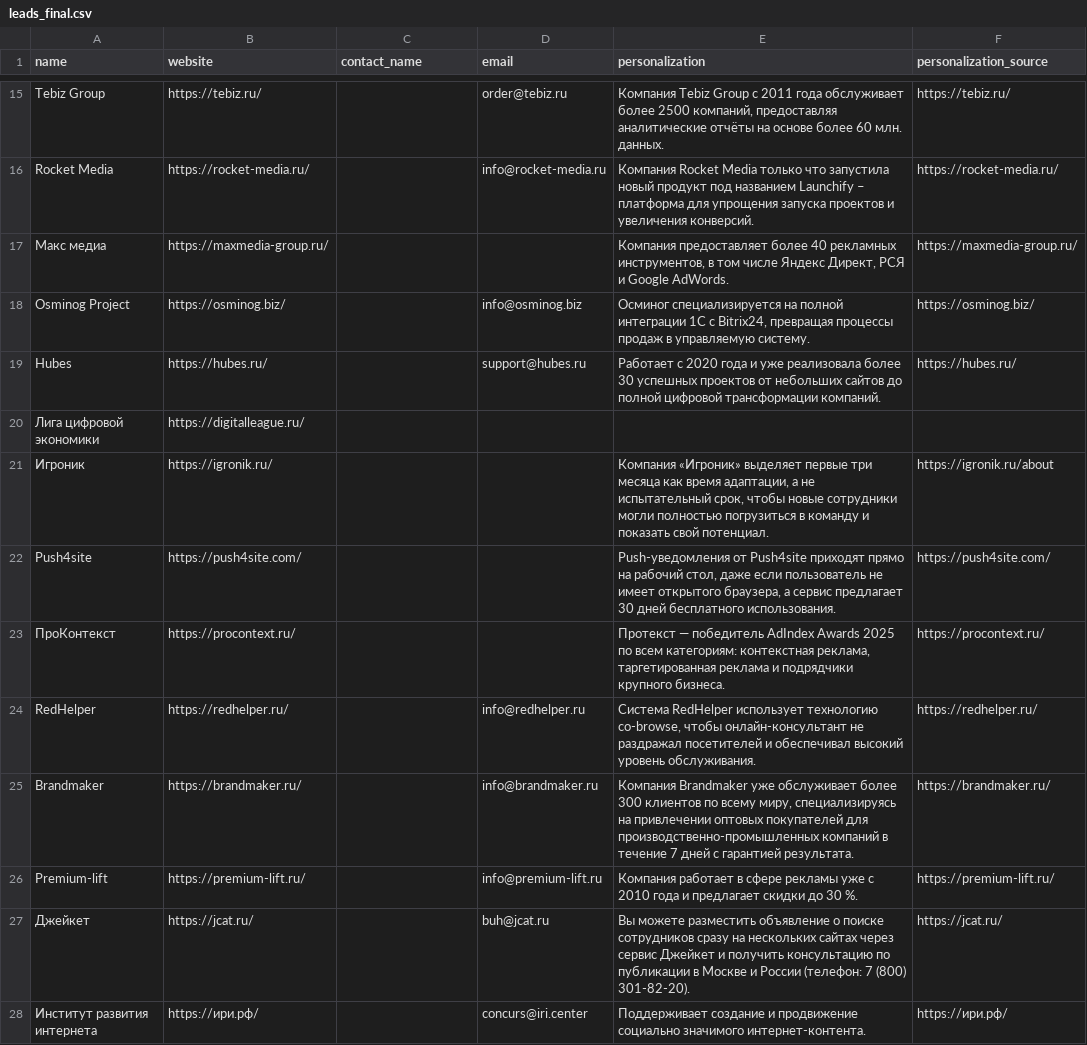
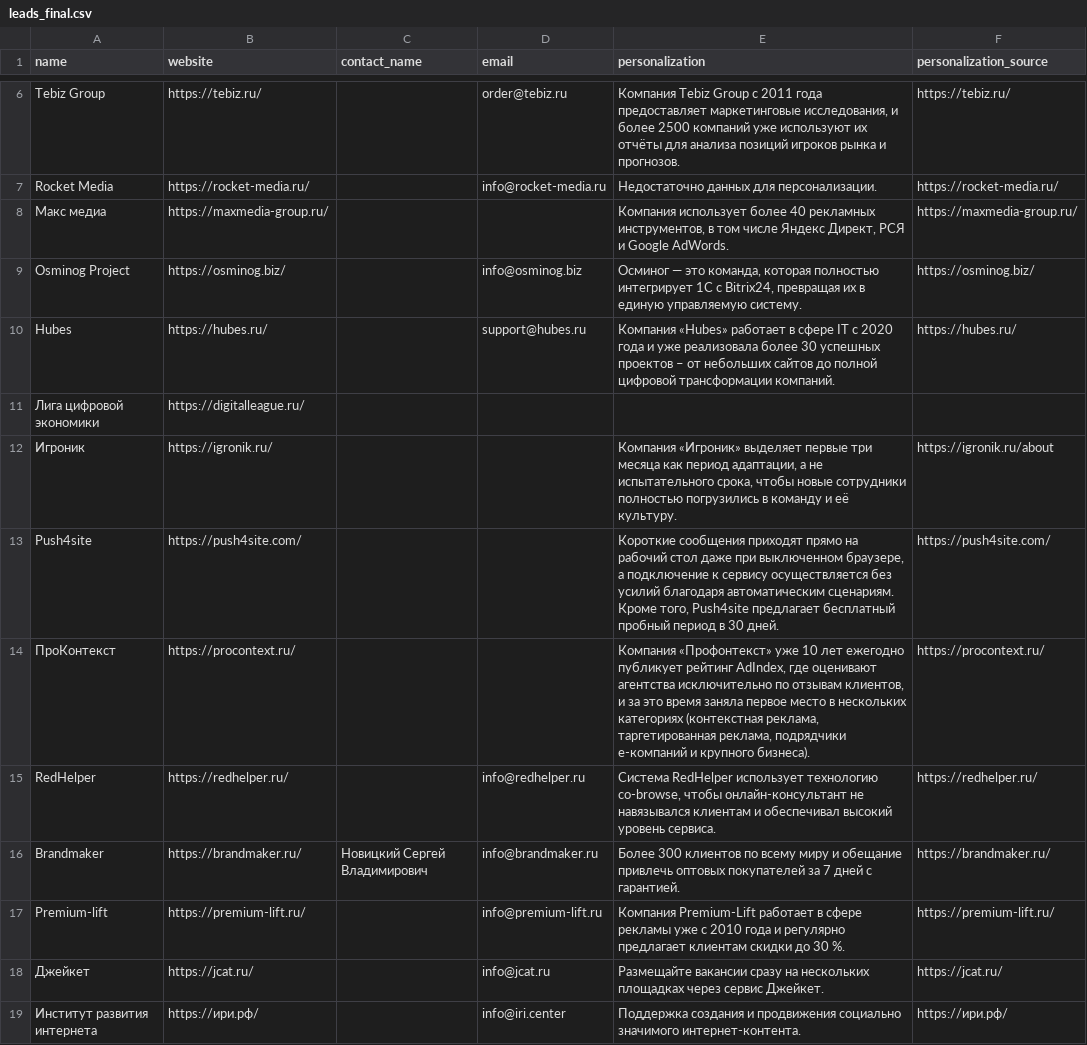
Before and after one commit to nastyaaaay/polza-outreach-test, a CSV file: output/leads_final.csv, drawn as a sheet; only a part is shown, gaps mark what is left out; addresses are those after the commit; the diff covers the shown part only; the diff names each change by its address in the sheet, - before the commit and + after, or states it on an @@ line.

```diff
--- a/output/leads_final.csv
+++ b/output/leads_final.csv
-E6 (personalization): …2011 года обслуживает более 2500 компаний, предоставляя аналитические отчёты на основе более 60 млн. данных.
+E6 (personalization): …2011 года предоставляет маркетинговые исследования, и более 2500 компаний уже используют их отчёты для анализа позиций игроков рынка и прогнозов.
-E7 (personalization): Компания Rocket Media только что запустила новый продукт под названием Launchify – платформа для упрощения запуска проектов и увеличения конверсий.
+E7 (personalization): Недостаточно данных для персонализации.
-E8 (personalization): Компания предоставляет более 40…
+E8 (personalization): Компания использует более 40…
-E9 (personalization): Осминог специализируется на полной интеграции 1С с Bitrix24, превращая процессы продаж в управляемую систему.
+E9 (personalization): Осминог — это команда, которая полностью интегрирует 1C с Bitrix24, превращая их в единую управляемую систему.
-E10 (personalization): Работает с 2020 года и уже реализовала более 30 успешных проектов от небольших…
+E10 (personalization): Компания «Hubes» работает в сфере IT с 2020 года и уже реализовала более 30 успешных проектов – от небольших…
-E12 (personalization): …месяца как время адаптации, а не испытательный срок, чтобы новые сотрудники могли полностью погрузиться в команду и показать свой потенциал.
+E12 (personalization): …месяца как период адаптации, а не испытательного срока, чтобы новые сотрудники полностью погрузились в команду и её культуру.
-E13 (personalization): Push-уведомления от Push4site приходят прямо на рабочий стол, даже если пользователь не имеет открытого браузера, а сервис предлагает 30 дней бесплатного использования.
+E13 (personalization): Короткие сообщения приходят прямо на рабочий стол даже при выключенном браузере, а подключение к сервису осуществляется без усилий благодаря автоматическим сценариям. Кроме того, Push4site предлагает бесплатный пробный период в 30 дней.
-E14 (personalization): Протекст — победитель AdIndex Awards 2025 по всем категориям: контекстная реклама, таргетированная реклама и подрядчики крупного бизнеса.
+E14 (personalization): Компания «Профонтекст» уже 10 лет ежегодно публикует рейтинг AdIndex, где оценивают агентства исключительно по отзывам клиентов, и за это время заняла первое место в нескольких категориях (контекстная реклама, таргетированная реклама, подрядчики e-компаний и крупного бизнеса).
-E15 (personalization): …онлайн-консультант не раздражал посетителей и обеспечивал высокий уровень обслуживания.
+E15 (personalization): …онлайн-консультант не навязывался клиентам и обеспечивал высокий уровень сервиса.
-C16 (contact_name): (empty)
+C16 (contact_name): Новицкий Сергей Владимирович
-E16 (personalization): Компания Brandmaker уже обслуживает более 300 клиентов по всему миру, специализируясь на привлечении оптовых покупателей для производственно-промышленных компаний в течение 7 дней с гарантией результата.
+E16 (personalization): Более 300 клиентов по всему миру и обещание привлечь оптовых покупателей за 7 дней с гарантией.
-E17 (personalization): Компания работает в сфере рекламы уже с 2010 года и предлагает скидки до…
+E17 (personalization): Компания Premium-Lift работает в сфере рекламы уже с 2010 года и регулярно предлагает клиентам скидки до…
-D18 (email): buh@jcat.ru
+D18 (email): info@jcat.ru
-E18 (personalization): Вы можете разместить объявление о поиске сотрудников сразу на нескольких сайтах через сервис Джейкет и получить консультацию по публикации в Москве и России (телефон: 7 (800) 301-82-20).
+E18 (personalization): Размещайте вакансии сразу на нескольких площадках через сервис Джейкет.
-D19 (email): concurs@iri.center
+D19 (email): info@iri.center
-E19 (personalization): Поддерживает создание и продвижение социально значимого…
+E19 (personalization): Поддержка создания и продвижения социально значимого…
```
Also changed, not shown: 9 added rows, 9 removed rows and 29 edited cells elsewhere in this file, output/emails_ready.csv, output/leads.csv, 3 other files.
